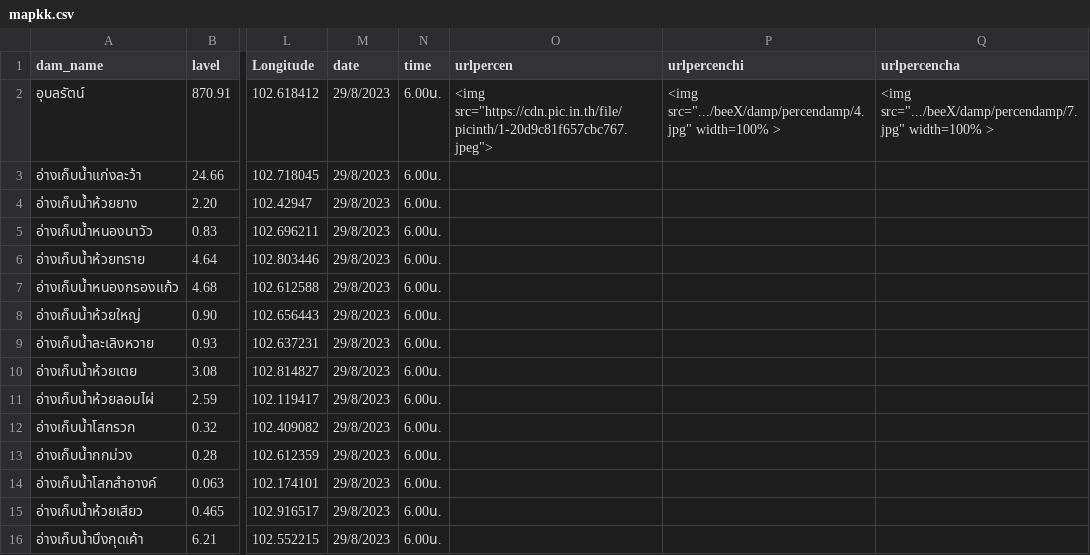
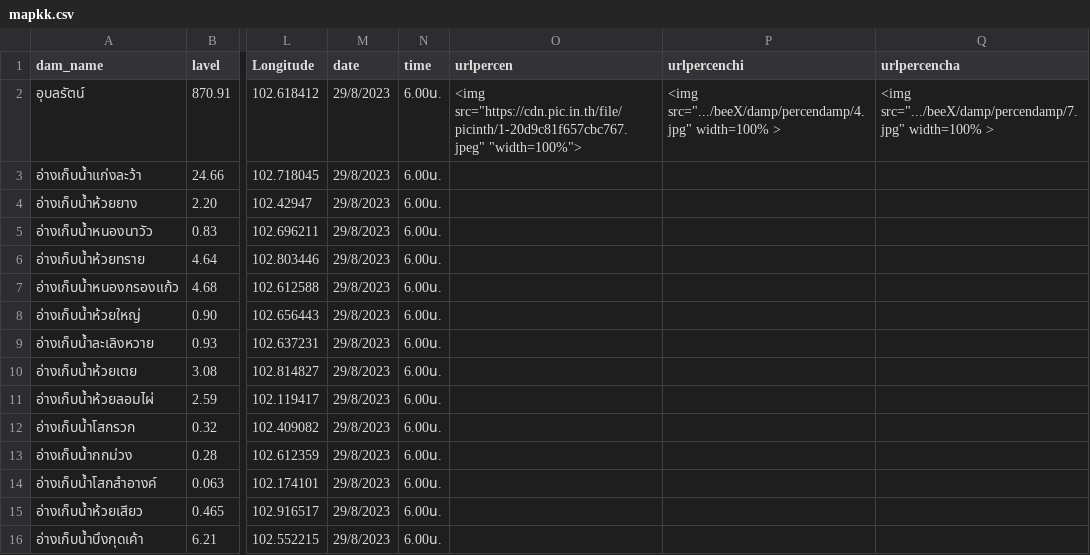
Before and after one commit to rattapong4500830013/map_stacionwater, a CSV file: mapkk.csv, drawn as a sheet; only a part is shown, gaps mark what is left out; the diff names each change by its address in the sheet, - before the commit and + after, or states it on an @@ line.

Commit message:
Update mapkk.csv

```diff
--- a/mapkk.csv
+++ b/mapkk.csv
-O2 (urlpercen): <img src="https://cdn.pic.in.th/file/picinth/1-20d9c81f657cbc767.jpeg">
+O2 (urlpercen): <img src="https://cdn.pic.in.th/file/picinth/1-20d9c81f657cbc767.jpeg" "width=100%">
```
